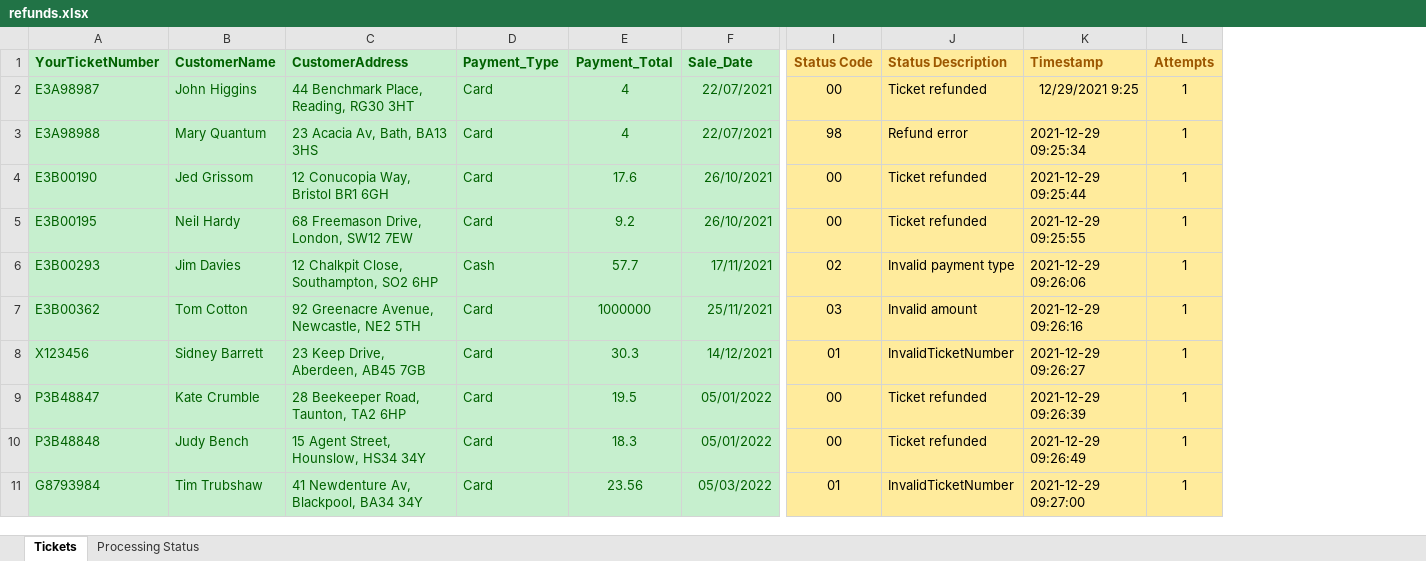
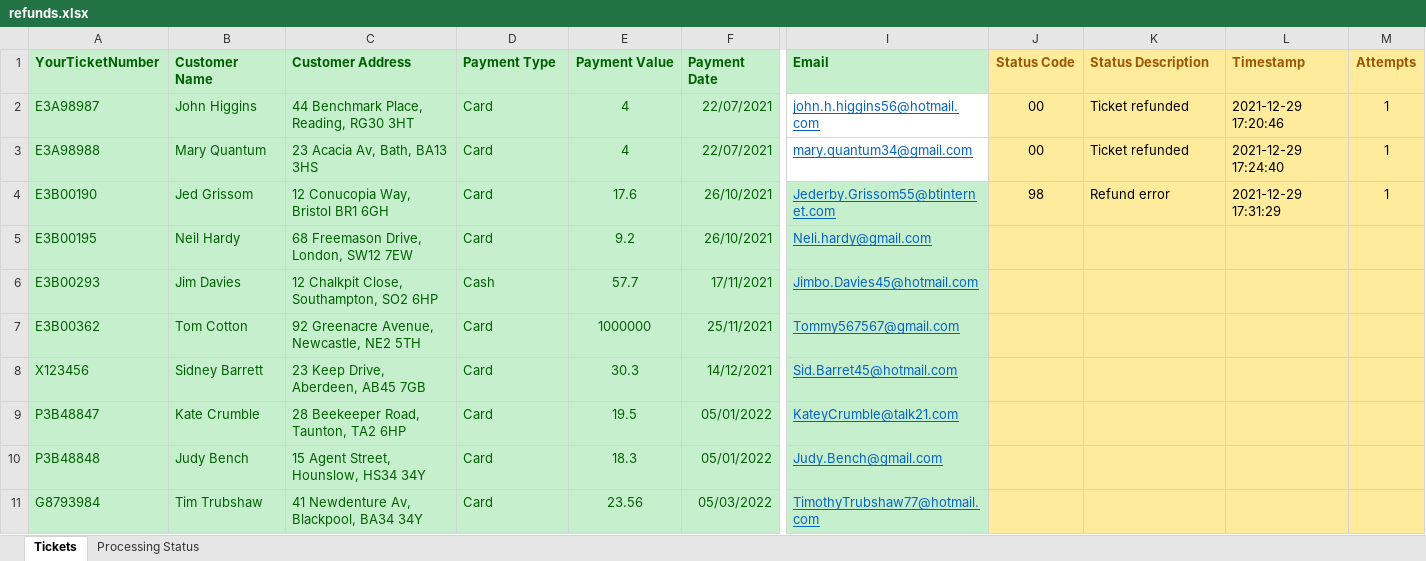
Before and after one commit to ncrowther/refundBot, an Excel workbook: data/refunds.xlsx, sheet Tickets, drawn as a sheet; only a part is shown, gaps mark what is left out; values as stored, in another font and other column widths than the file's, no borders; addresses are those after the commit; the diff names each change by its address in the sheet, - before the commit and + after, or states it on an @@ line.

Commit message:
Add refund report

```diff
--- a/data/refunds.xlsx (sheet Tickets)
+++ b/data/refunds.xlsx (sheet Tickets)
+column I (Email), rows 2-11: john.h.higgins56@hotmail.com | mary.quantum34@gmail.com | Jederby.Grissom55@btinternet.com | Neli.hardy@gmail.com | Jimbo.Davies45@hotmail.com | Tommy567567@gmail.com | Sid.Barret45@hotmail.com | KateyCrumble@talk21.com | Judy.Bench@gmail.com | TimothyTrubshaw77@hotmail.com
-B1: CustomerName
+B1: Customer Name
-C1: CustomerAddress
+C1: Customer Address
-D1: Payment_Type
+D1: Payment Type
-E1: Payment_Total
+E1: Payment Value
-F1: Sale_Date
+F1: Payment Date
-L2 (Timestamp): 12/29/2021 9:25
+L2 (Timestamp): 2021-12-29 17:20:46
-J3 (Status Code): 98
+J3 (Status Code): 00
-K3 (Status Description): Refund error
+K3 (Status Description): Ticket refunded
-L3 (Timestamp): 2021-12-29 09:25:34
+L3 (Timestamp): 2021-12-29 17:24:40
-J4 (Status Code): 00
+J4 (Status Code): 98
-K4 (Status Description): Ticket refunded
+K4 (Status Description): Refund error
-L4 (Timestamp): 2021-12-29 09:25:44
+L4 (Timestamp): 2021-12-29 17:31:29
-J5 (Status Code): 00
+J5 (Status Code): (empty)
-K5 (Status Description): Ticket refunded
+K5 (Status Description): (empty)
-L5 (Timestamp): 2021-12-29 09:25:55
+L5 (Timestamp): (empty)
-M5:M11 (Attempts): 1
+M5:M11 (Attempts): (empty)
-J6 (Status Code): 02
+J6 (Status Code): (empty)
-K6 (Status Description): Invalid payment type
+K6 (Status Description): (empty)
-L6 (Timestamp): 2021-12-29 09:26:06
+L6 (Timestamp): (empty)
-J7 (Status Code): 03
+J7 (Status Code): (empty)
-K7 (Status Description): Invalid amount
+K7 (Status Description): (empty)
-L7 (Timestamp): 2021-12-29 09:26:16
+L7 (Timestamp): (empty)
-J8 (Status Code): 01
+J8 (Status Code): (empty)
-K8 (Status Description): InvalidTicketNumber
+K8 (Status Description): (empty)
-L8 (Timestamp): 2021-12-29 09:26:27
+L8 (Timestamp): (empty)
-J9:J10 (Status Code): 00
+J9:J10 (Status Code): (empty)
-K9:K10 (Status Description): Ticket refunded
+K9:K10 (Status Description): (empty)
-L9 (Timestamp): 2021-12-29 09:26:39
+L9 (Timestamp): (empty)
-L10 (Timestamp): 2021-12-29 09:26:49
+L10 (Timestamp): (empty)
-J11 (Status Code): 01
+J11 (Status Code): (empty)
-K11 (Status Description): InvalidTicketNumber
+K11 (Status Description): (empty)
-L11 (Timestamp): 2021-12-29 09:27:00
+L11 (Timestamp): (empty)
```
Also changed, not shown: sheet Processing Status, charts or pictures, 2 other files.
